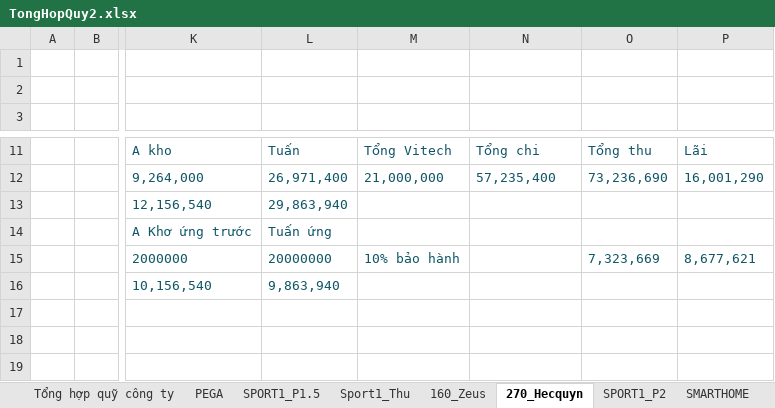
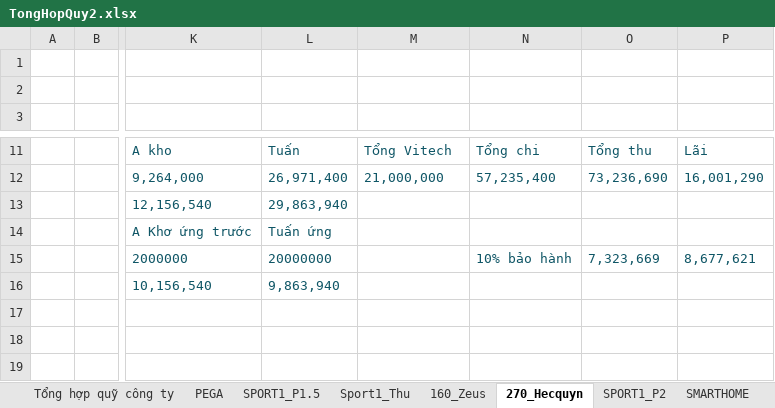
Before and after one commit to anhtuan200794/Team_Log, an Excel workbook: Project/TongHopQuy2.xlsx, sheet 270_Hecquyn, drawn as a sheet; only a part is shown, gaps mark what is left out; values as stored, in another font and other column widths than the file's, no borders; the diff names each change by its address in the sheet, - before the commit and + after, or states it on an @@ line.

Commit message:
Giai ngan 160 zeus + 270 hecquyn

```diff
--- a/Project/TongHopQuy2.xlsx (sheet 270_Hecquyn)
+++ b/Project/TongHopQuy2.xlsx (sheet 270_Hecquyn)
-M15: 10% bảo hành
+M15: (empty)
-N15: (empty)
+N15: 10% bảo hành
```
Also changed, not shown: sheet 160_Zeus, sheet SPORT1_P2, sheet PEGA, sheet Tổng hợp quỹ công ty, formulas that keep their value.
